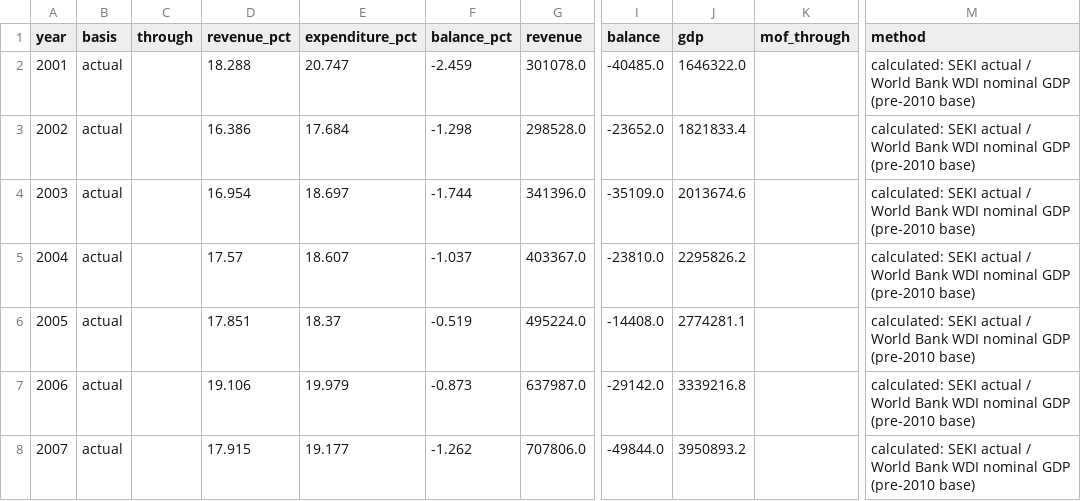
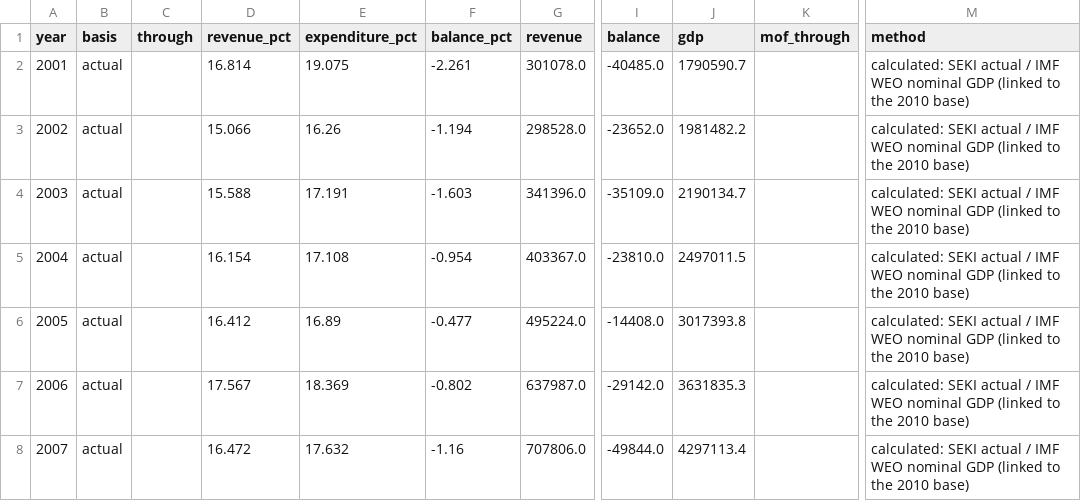
Before and after one commit to AsiaDecoded/Asia-vitals, a CSV file: data/id/fiscal_gdp/id_fiscal_gdp.csv, drawn as a sheet; only a part is shown, gaps mark what is left out; the diff covers the shown part only; the diff names each change by its address in the sheet, - before the commit and + after, or states it on an @@ line.

```diff
--- a/data/id/fiscal_gdp/id_fiscal_gdp.csv
+++ b/data/id/fiscal_gdp/id_fiscal_gdp.csv
-D2 (revenue_pct): 18.288
+D2 (revenue_pct): 16.814
-E2 (expenditure_pct): 20.747
+E2 (expenditure_pct): 19.075
-F2 (balance_pct): -2.459
+F2 (balance_pct): -2.261
-J2 (gdp): 1646322.0
+J2 (gdp): 1790590.7
-M2:M8 (method): …actual / World Bank WDI nominal GDP (pre-2010 base)
+M2:M8 (method): …actual / IMF WEO nominal GDP (linked to the 2010 base)
-D3 (revenue_pct): 16.386
+D3 (revenue_pct): 15.066
-E3 (expenditure_pct): 17.684
+E3 (expenditure_pct): 16.26
-F3 (balance_pct): -1.298
+F3 (balance_pct): -1.194
-J3 (gdp): 1821833.4
+J3 (gdp): 1981482.2
-D4 (revenue_pct): 16.954
+D4 (revenue_pct): 15.588
-E4 (expenditure_pct): 18.697
+E4 (expenditure_pct): 17.191
-F4 (balance_pct): -1.744
+F4 (balance_pct): -1.603
-J4 (gdp): 2013674.6
+J4 (gdp): 2190134.7
-D5 (revenue_pct): 17.57
+D5 (revenue_pct): 16.154
-E5 (expenditure_pct): 18.607
+E5 (expenditure_pct): 17.108
-F5 (balance_pct): -1.037
+F5 (balance_pct): -0.954
-J5 (gdp): 2295826.2
+J5 (gdp): 2497011.5
-D6 (revenue_pct): 17.851
+D6 (revenue_pct): 16.412
-E6 (expenditure_pct): 18.37
+E6 (expenditure_pct): 16.89
-F6 (balance_pct): -0.519
+F6 (balance_pct): -0.477
-J6 (gdp): 2774281.1
+J6 (gdp): 3017393.8
-D7 (revenue_pct): 19.106
+D7 (revenue_pct): 17.567
-E7 (expenditure_pct): 19.979
+E7 (expenditure_pct): 18.369
-F7 (balance_pct): -0.873
+F7 (balance_pct): -0.802
-J7 (gdp): 3339216.8
+J7 (gdp): 3631835.3
-D8 (revenue_pct): 17.915
+D8 (revenue_pct): 16.472
-E8 (expenditure_pct): 19.177
+E8 (expenditure_pct): 17.632
-F8 (balance_pct): -1.262
+F8 (balance_pct): -1.16
-J8 (gdp): 3950893.2
+J8 (gdp): 4297113.4
```
Also changed, not shown: 10 edited cells elsewhere in this file, data/id/fiscal_gdp/long.csv, 7 other files.
